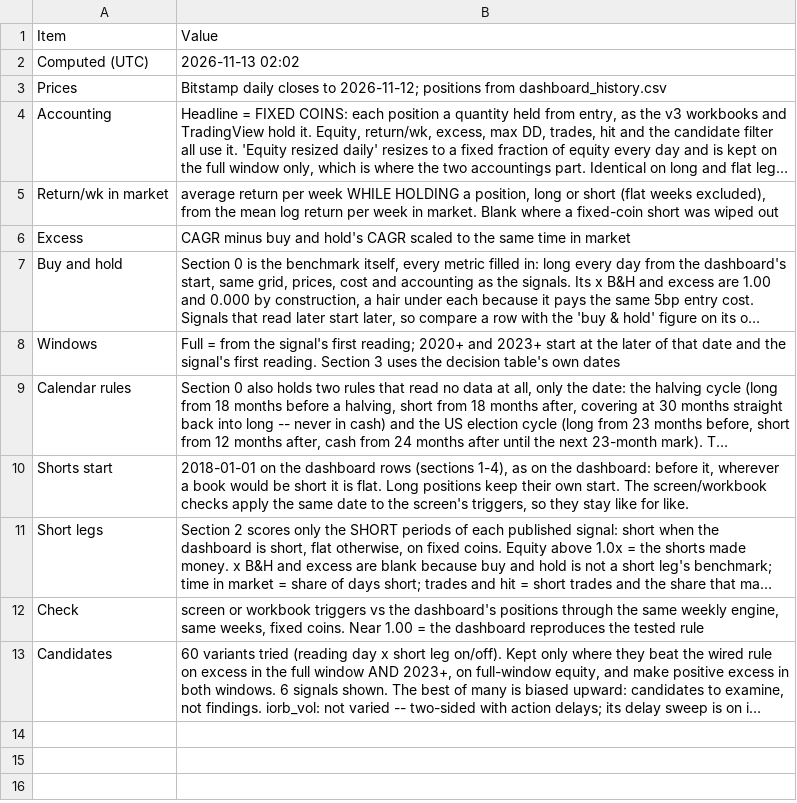
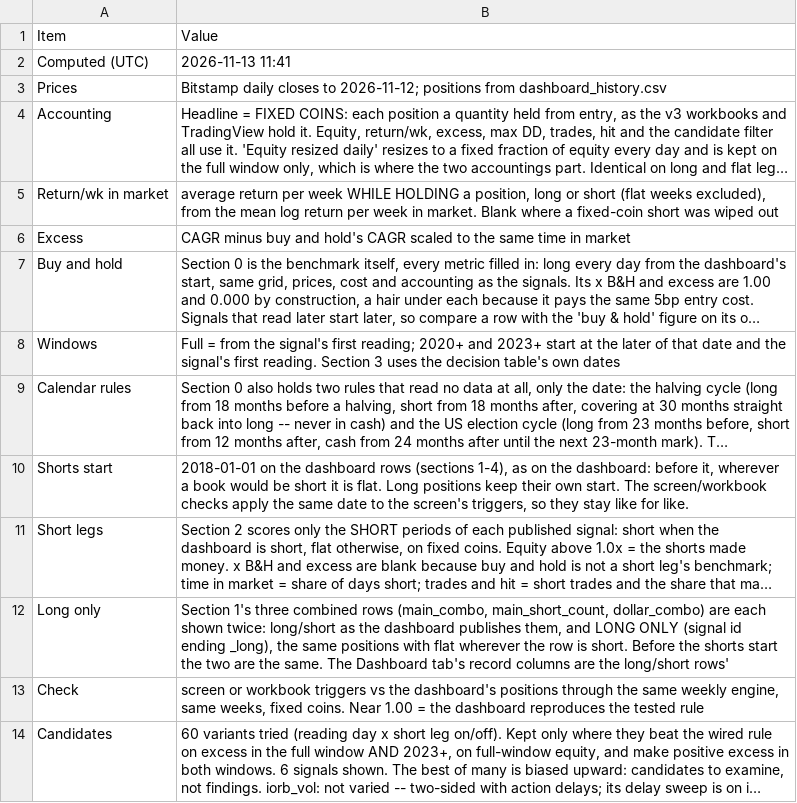
Before and after one commit to 3Jack1/btc-credit-dashboard, a CSV file: performance_table_meta.csv, drawn as a sheet; long unchanged cells end in …; the diff names each change by its address in the sheet, - before the commit and + after, or states it on an @@ line.

```diff
--- a/performance_table_meta.csv
+++ b/performance_table_meta.csv
-B2: 2026-11-13 02:02
+B2: 2026-11-13 11:41
+row 12: Long only | Section 1's three combined rows (main_combo, main_short_count, dollar_combo) are each shown twice: long/short as the dashboard publishes them, and LONG ONLY (signal id ending _long), the same positions with flat wherever the row is short. Before the shorts start the two are the same. The Dashboard tab's record columns are the long/short rows'
```
Also changed, not shown: performance_table.csv.
